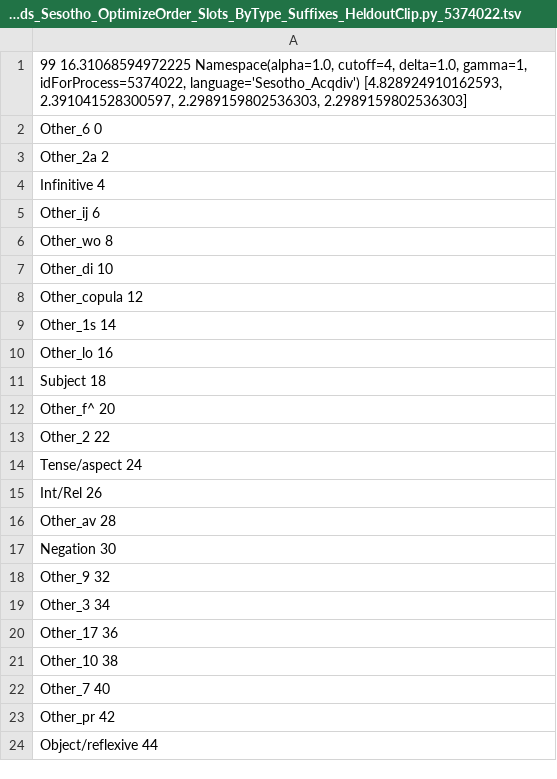
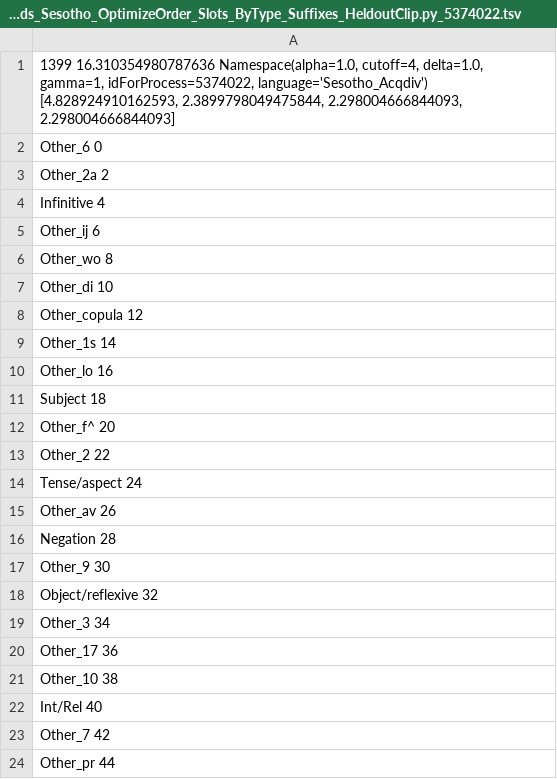
Before and after one commit to beckymathew/morpheme-ordering, a TSV file: utils/sesotho_prefixes/results/forWords_Sesotho_OptimizeOrder_Slots_ByType_Suffixes_HeldoutClip/optimized_forWords_Sesotho_OptimizeOrder_Slots_ByType_Suffixes_HeldoutClip.py_5374022.tsv, drawn as a sheet.

```diff
--- a/utils/sesotho_prefixes/results/forWords_Sesotho_OptimizeOrder_Slots_ByType_Suffixes_HeldoutClip/optimized_forWords_Sesotho_OptimizeOrder_Slots_ByType_Suffixes_HeldoutClip.py_5374022.tsv
+++ b/utils/sesotho_prefixes/results/forWords_Sesotho_OptimizeOrder_Slots_ByType_Suffixes_HeldoutClip/optimized_forWords_Sesotho_OptimizeOrder_Slots_ByType_Suffixes_HeldoutClip.py_5374022.tsv
@@ -1,2 +1,2 @@
-99 16.31068594972225 Namespace(alpha=1.0, cutoff=4, delta=1.0, gamma=1, idForProcess=5374022, language='Sesotho_Acqdiv') [4.828924910162593, 2.391041528300597, 2.2989159802536303, 2.2989159802536303]
+1399 16.310354980787636 Namespace(alpha=1.0, cutoff=4, delta=1.0, gamma=1, idForProcess=5374022, language='Sesotho_Acqdiv') [4.828924910162593, 2.3899798049475844, 2.298004666844093, 2.298004666844093]
 Other_6 0
@@ -14,6 +14,6 @@ Other_2 22
 Tense/aspect 24
-Int/Rel 26
-Other_av 28
-Negation 30
-Other_9 32
+Other_av 26
+Negation 28
+Other_9 30
+Object/reflexive 32
 Other_3 34
@@ -21,4 +21,4 @@ Other_17 36
 Other_10 38
-Other_7 40
-Other_pr 42
-Object/reflexive 44
+Int/Rel 40
+Other_7 42
+Other_pr 44
```
Also changed, not shown: utils/sesotho_prefixes/results/forWords_Sesotho_OptimizeOrder_Slots_ByType_Suffixes_HeldoutClip/optimized_forWords_Sesotho_OptimizeOrder_Slots_ByType_Suffixes_HeldoutClip.py_6646543.tsv, utils/sesotho_prefixes/results/forWords_Sesotho_OptimizeOrder_Slots_ByType_Suffixes_HeldoutClip/optimized_forWords_Sesotho_OptimizeOrder_Slots_ByType_Suffixes_HeldoutClip.py_8811706.tsv, 18 other files.
